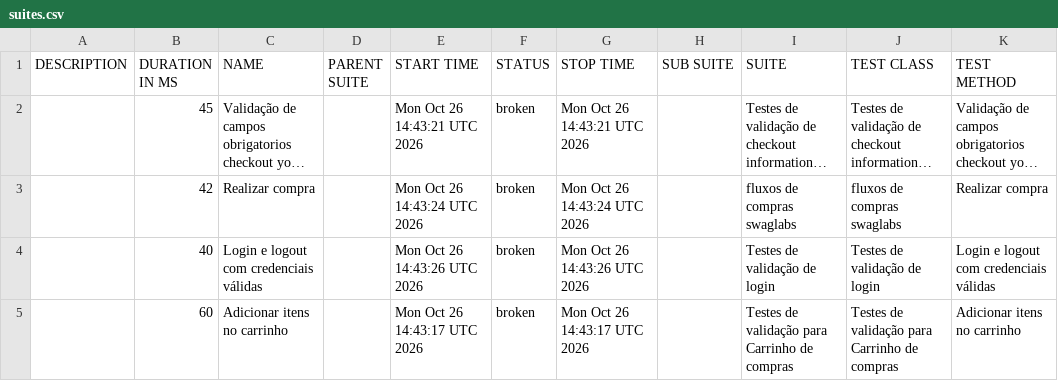
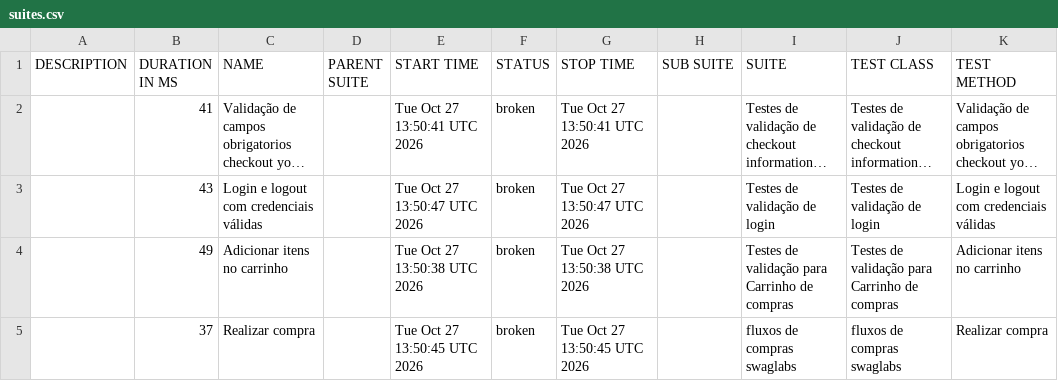
Before and after one commit to diegobbarbosa09/Automacao_swaglabs_cypress, a CSV file: data/suites.csv, drawn as a sheet; long unchanged cells end in …; removed rows and columns are numbered as before the commit, all else as after; the diff names each change by its address in the sheet, - before the commit and + after, or states it on an @@ line.

```diff
--- a/data/suites.csv
+++ b/data/suites.csv
-B2 (DURATION IN MS): 45
+B2 (DURATION IN MS): 41
-E2 (START TIME): Mon Oct 26 14:43:21 UTC 2026
+E2 (START TIME): Tue Oct 27 13:50:41 UTC 2026
-G2 (STOP TIME): Mon Oct 26 14:43:21 UTC 2026
+G2 (STOP TIME): Tue Oct 27 13:50:41 UTC 2026
-row 3:  | 42 | Realizar compra |  | Mon Oct 26 14:43:24 UTC 2026 | broken | Mon Oct 26 14:43:24 UTC 2026 |  | fluxos de compras swaglabs | fluxos de compras swaglabs | Realizar compra
-B3 (DURATION IN MS): 40
+B3 (DURATION IN MS): 43
-E3 (START TIME): Mon Oct 26 14:43:26 UTC 2026
+E3 (START TIME): Tue Oct 27 13:50:47 UTC 2026
-G3 (STOP TIME): Mon Oct 26 14:43:26 UTC 2026
+G3 (STOP TIME): Tue Oct 27 13:50:47 UTC 2026
-B4 (DURATION IN MS): 60
+B4 (DURATION IN MS): 49
-E4 (START TIME): Mon Oct 26 14:43:17 UTC 2026
+E4 (START TIME): Tue Oct 27 13:50:38 UTC 2026
-G4 (STOP TIME): Mon Oct 26 14:43:17 UTC 2026
+G4 (STOP TIME): Tue Oct 27 13:50:38 UTC 2026
+row 5:  | 37 | Realizar compra |  | Tue Oct 27 13:50:45 UTC 2026 | broken | Tue Oct 27 13:50:45 UTC 2026 |  | fluxos de compras swaglabs | fluxos de compras swaglabs | Realizar compra
```
Also changed, not shown: 23 other files.
